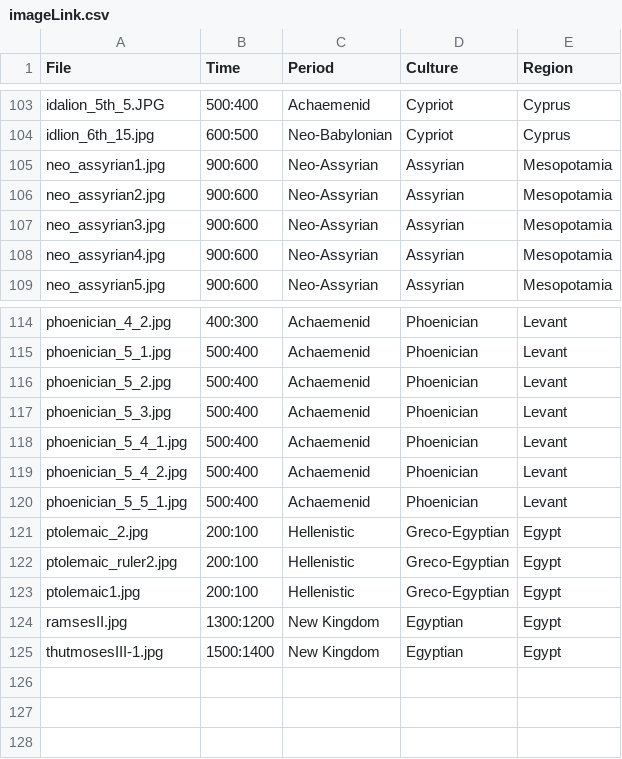
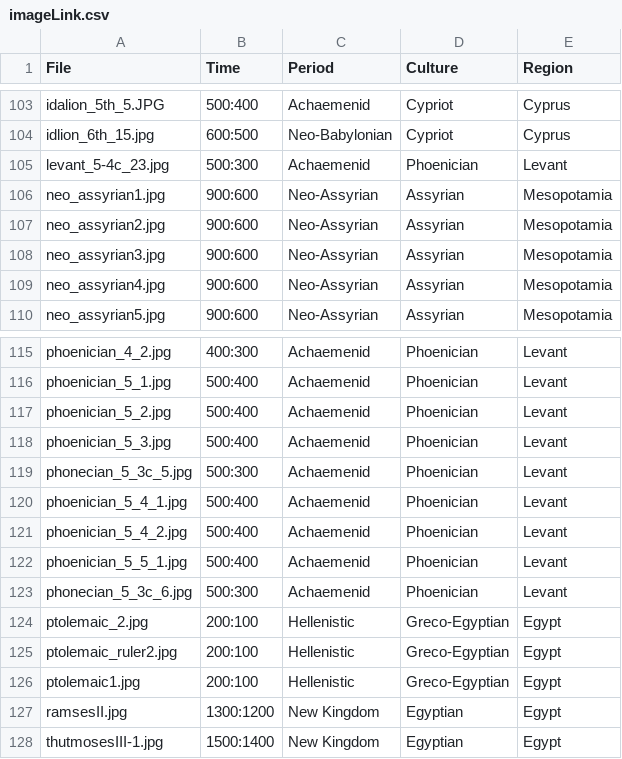
Before and after one commit to maltaweel/ImageComparison, a CSV file: image_data/imageLink.csv, drawn as a sheet; only a part is shown, gaps mark what is left out; the diff names each change by its address in the sheet, - before the commit and + after, or states it on an @@ line.

```diff
--- a/image_data/imageLink.csv
+++ b/image_data/imageLink.csv
+row 105: levant_5-4c_23.jpg | 500:300 | Achaemenid | Phoenician | Levant
+row 119: phonecian_5_3c_5.jpg | 500:300 | Achaemenid | Phoenician | Levant
+row 123: phonecian_5_3c_6.jpg | 500:300 | Achaemenid | Phoenician | Levant
```
Also changed, not shown: 4 other files.
